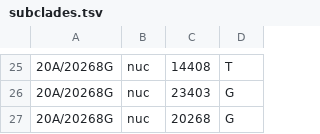
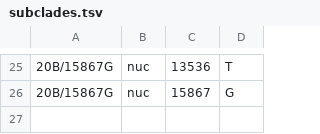
Before and after one commit to gagekmoreno/Wisconsin-SARS-CoV-2, a TSV file: defaults/subclades.tsv, drawn as a sheet; only a part is shown, gaps mark what is left out; the diff covers the shown part only.

```diff
--- a/defaults/subclades.tsv
+++ b/defaults/subclades.tsv
@@ -25,3 +25,2 @@
-20A/20268G	nuc	14408	T
-20A/20268G	nuc	23403	G
-20A/20268G	nuc	20268	G
+20B/15867G	nuc	13536	T
+20B/15867G	nuc	15867	G
```
Also changed, not shown: 10 added rows, 10 removed rows and 21 edited cells elsewhere in this file, defaults/clades.tsv, 9 other files.
